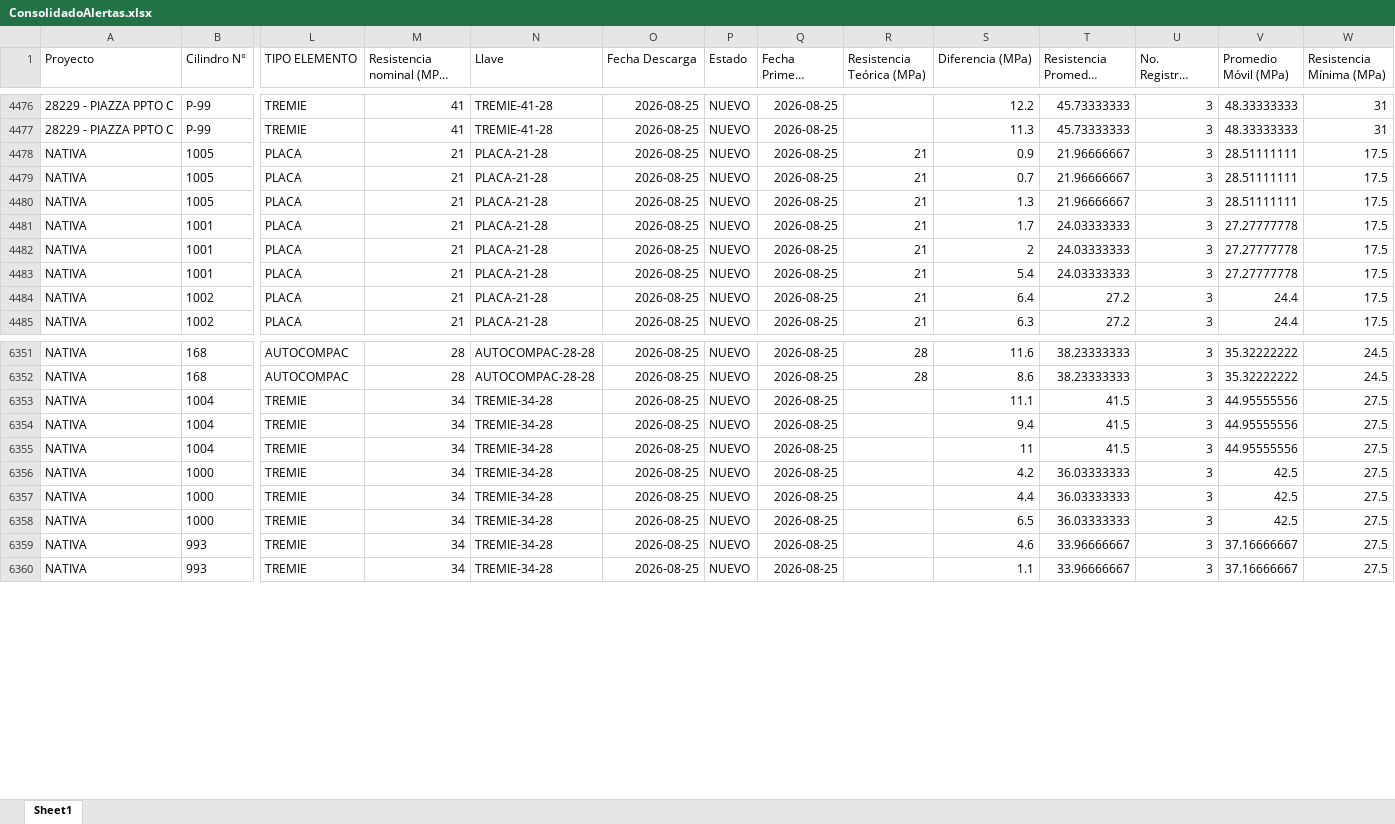
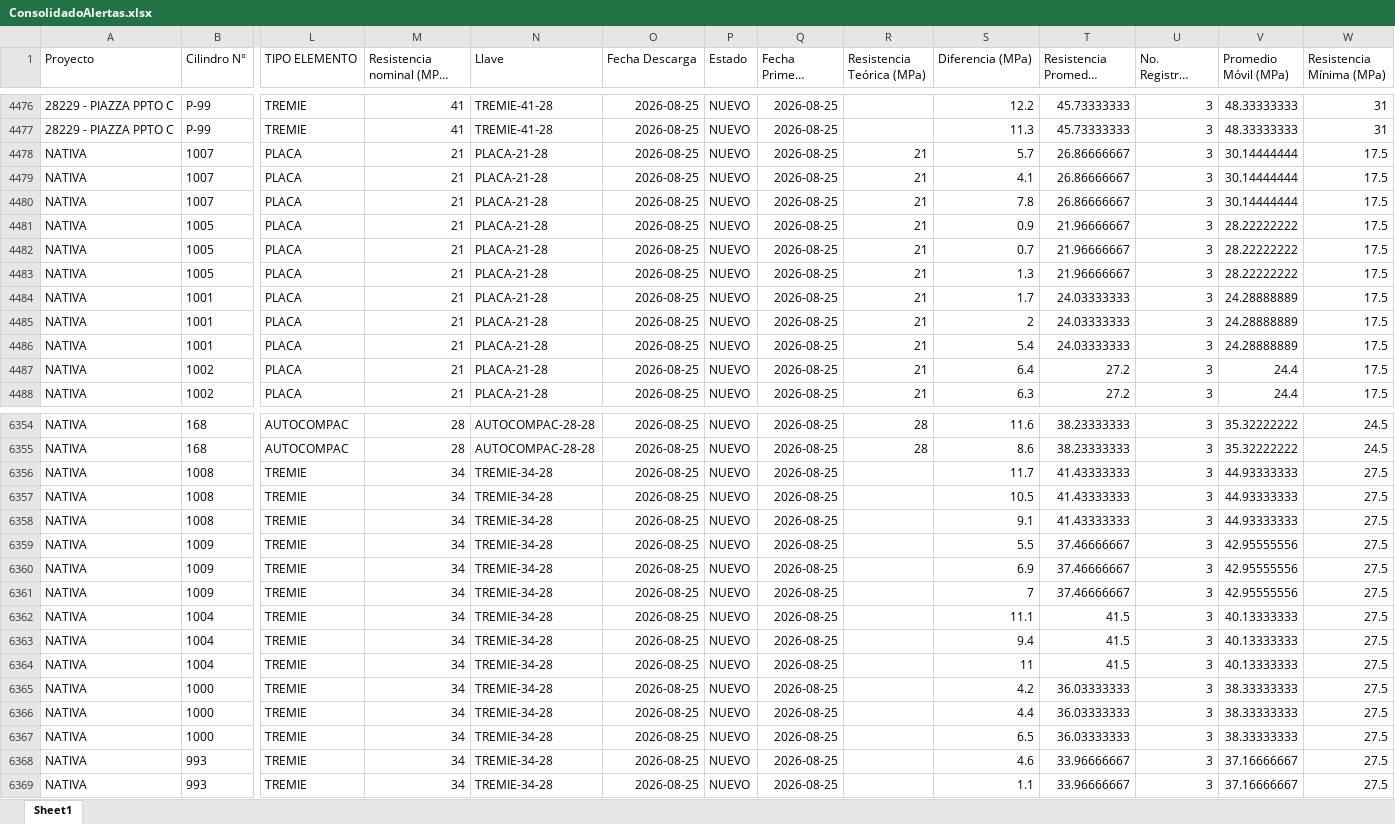
Before and after one commit to cpulgarinIngeurbe/1DespliegueConcretos, an Excel workbook: desplegable/ConsolidadoAlertas.xlsx, sheet Sheet1, drawn as a sheet; only a part is shown, gaps mark what is left out; long unchanged cells end in …; values as stored, in another font and other column widths than the file's, no borders; addresses are those after the commit; rows hold the shown columns only; the diff covers the shown part only; the diff names each change by its address in the sheet, - before the commit and + after, or states it on an @@ line.

```diff
--- a/desplegable/ConsolidadoAlertas.xlsx (sheet Sheet1)
+++ b/desplegable/ConsolidadoAlertas.xlsx (sheet Sheet1)
+row 4478: NATIVA | 1007 | PLACA | 21 | PLACA-21-28 | 2026-08-25 | NUEVO | 2026-08-25 | 21 | 5.7 | 26.86666667 | 3 | 30.14444444 | 17.5
+row 4479: NATIVA | 1007 | PLACA | 21 | PLACA-21-28 | 2026-08-25 | NUEVO | 2026-08-25 | 21 | 4.1 | 26.86666667 | 3 | 30.14444444 | 17.5
+row 4480: NATIVA | 1007 | PLACA | 21 | PLACA-21-28 | 2026-08-25 | NUEVO | 2026-08-25 | 21 | 7.8 | 26.86666667 | 3 | 30.14444444 | 17.5
-V4481:V4483 (Promedio Móvil (MPa)): 28.51111111
+V4481:V4483 (Promedio Móvil (MPa)): 28.22222222
-V4484:V4486 (Promedio Móvil (MPa)): 27.27777778
+V4484:V4486 (Promedio Móvil (MPa)): 24.28888889
+row 6356: NATIVA | 1008 | TREMIE | 34 | TREMIE-34-28 | 2026-08-25 | NUEVO | 2026-08-25 |  | 11.7 | 41.43333333 | 3 | 44.93333333 | 27.5
+row 6357: NATIVA | 1008 | TREMIE | 34 | TREMIE-34-28 | 2026-08-25 | NUEVO | 2026-08-25 |  | 10.5 | 41.43333333 | 3 | 44.93333333 | 27.5
+row 6358: NATIVA | 1008 | TREMIE | 34 | TREMIE-34-28 | 2026-08-25 | NUEVO | 2026-08-25 |  | 9.1 | 41.43333333 | 3 | 44.93333333 | 27.5
+row 6359: NATIVA | 1009 | TREMIE | 34 | TREMIE-34-28 | 2026-08-25 | NUEVO | 2026-08-25 |  | 5.5 | 37.46666667 | 3 | 42.95555556 | 27.5
+row 6360: NATIVA | 1009 | TREMIE | 34 | TREMIE-34-28 | 2026-08-25 | NUEVO | 2026-08-25 |  | 6.9 | 37.46666667 | 3 | 42.95555556 | 27.5
+row 6361: NATIVA | 1009 | TREMIE | 34 | TREMIE-34-28 | 2026-08-25 | NUEVO | 2026-08-25 |  | 7 | 37.46666667 | 3 | 42.95555556 | 27.5
-V6362:V6364 (Promedio Móvil (MPa)): 44.95555556
+V6362:V6364 (Promedio Móvil (MPa)): 40.13333333
-V6365:V6367 (Promedio Móvil (MPa)): 42.5
+V6365:V6367 (Promedio Móvil (MPa)): 38.33333333
```
Also changed, not shown: 196 moved rows elsewhere in this sheet, desplegable/Incumplimientos.xlsx, 2 other files.
